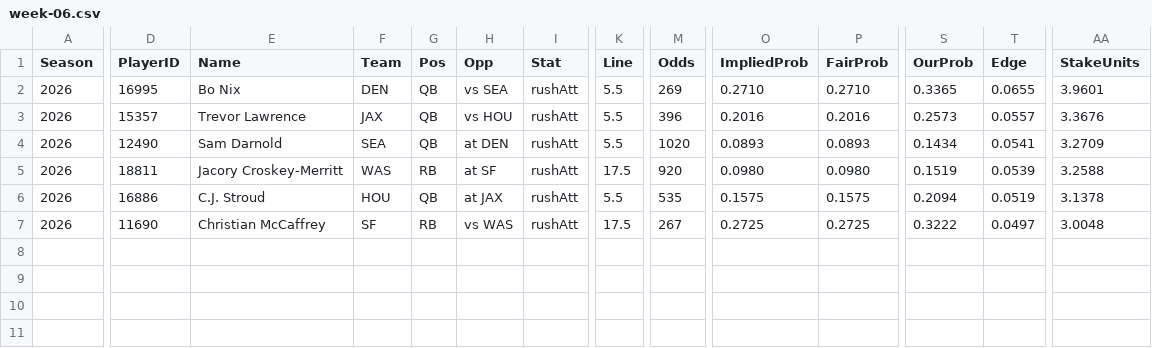
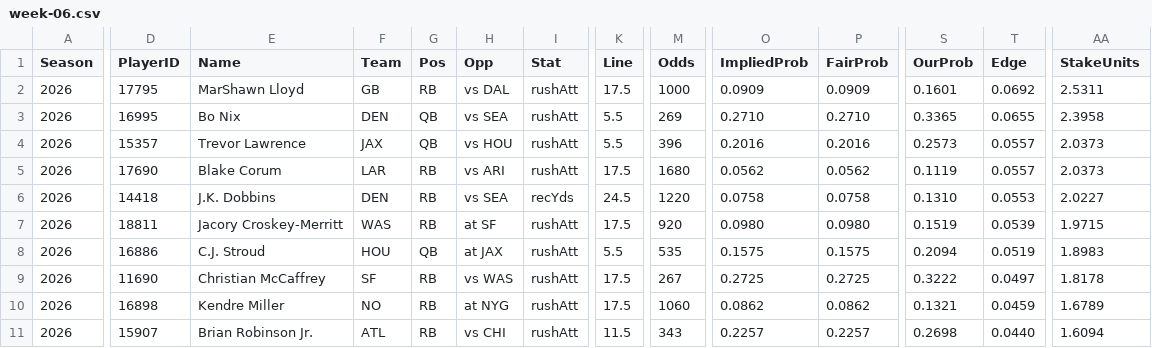
Before and after one commit to pmammino/NFLProjectionsCheck, a CSV file: data/bets/budget/2026/week-06.csv, drawn as a sheet; only a part is shown, gaps mark what is left out; addresses are those after the commit; rows hold the shown columns only; the diff covers the shown part only; the diff names each change by its address in the sheet, - before the commit and + after, or states it on an @@ line.

```diff
--- a/data/bets/budget/2026/week-06.csv
+++ b/data/bets/budget/2026/week-06.csv
+row 2: 2026 | 17795 | MarShawn Lloyd | GB | RB | vs DAL | rushAtt | 17.5 | 1000 | 0.0909 | 0.0909 | 0.1601 | 0.0692 | 2.5311
-AA3 (StakeUnits): 3.9601
+AA3 (StakeUnits): 2.3958
-AA4 (StakeUnits): 3.3676
+AA4 (StakeUnits): 2.0373
+row 5: 2026 | 17690 | Blake Corum | LAR | RB | vs ARI | rushAtt | 17.5 | 1680 | 0.0562 | 0.0562 | 0.1119 | 0.0557 | 2.0373
-D6 (PlayerID): 12490
+D6 (PlayerID): 14418
-E6 (Name): Sam Darnold
+E6 (Name): J.K. Dobbins
-F6 (Team): SEA
+F6 (Team): DEN
-G6 (Pos): QB
+G6 (Pos): RB
-H6 (Opp): at DEN
+H6 (Opp): vs SEA
-I6 (Stat): rushAtt
+I6 (Stat): recYds
-K6 (Line): 5.5
+K6 (Line): 24.5
-M6 (Odds): 1020
+M6 (Odds): 1220
-O6 (ImpliedProb): 0.0893
+O6 (ImpliedProb): 0.0758
-P6 (FairProb): 0.0893
+P6 (FairProb): 0.0758
-S6 (OurProb): 0.1434
+S6 (OurProb): 0.1310
-T6 (Edge): 0.0541
+T6 (Edge): 0.0553
-AA6 (StakeUnits): 3.2709
+AA6 (StakeUnits): 2.0227
-AA7 (StakeUnits): 3.2588
+AA7 (StakeUnits): 1.9715
-AA8 (StakeUnits): 3.1378
+AA8 (StakeUnits): 1.8983
-AA9 (StakeUnits): 3.0048
+AA9 (StakeUnits): 1.8178
+row 10: 2026 | 16898 | Kendre Miller | NO | RB | at NYG | rushAtt | 17.5 | 1060 | 0.0862 | 0.0862 | 0.1321 | 0.0459 | 1.6789
+row 11: 2026 | 15907 | Brian Robinson Jr. | ATL | RB | vs CHI | rushAtt | 11.5 | 343 | 0.2257 | 0.2257 | 0.2698 | 0.0440 | 1.6094
```
Also changed, not shown: 7 edited cells elsewhere in this file, data/bets/disciplined/2026/week-06.csv, data/bets/firehose/2026/week-06.csv, 4 other files.
